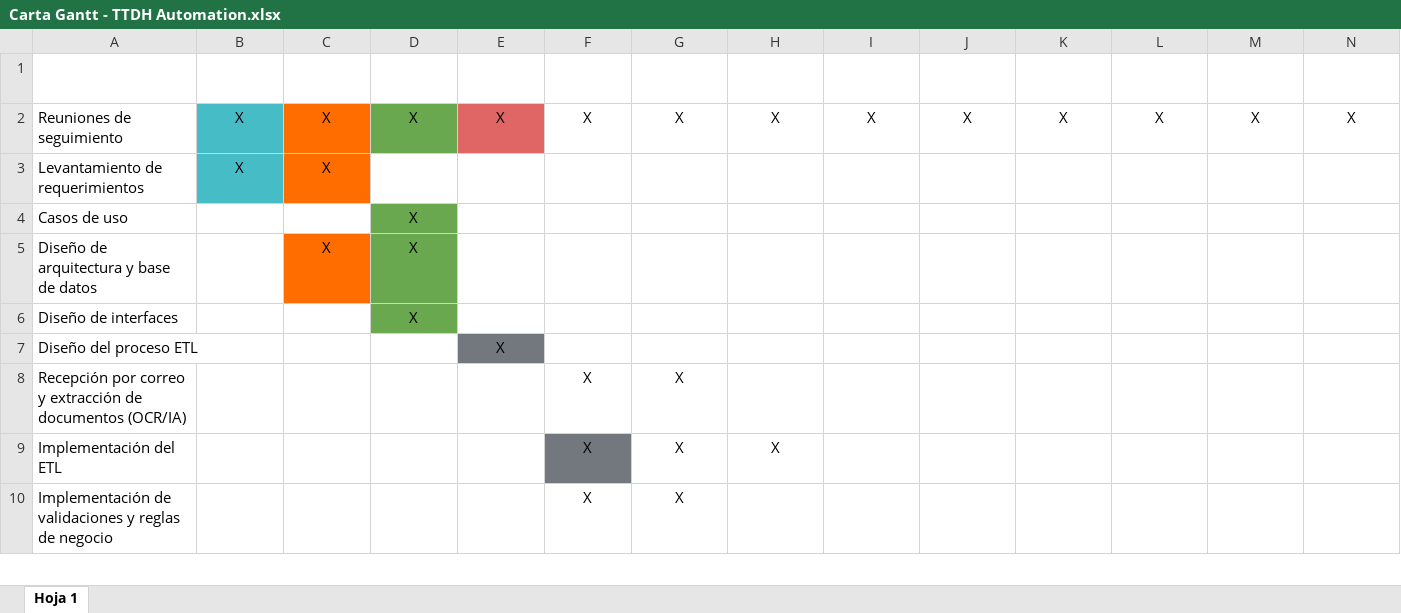
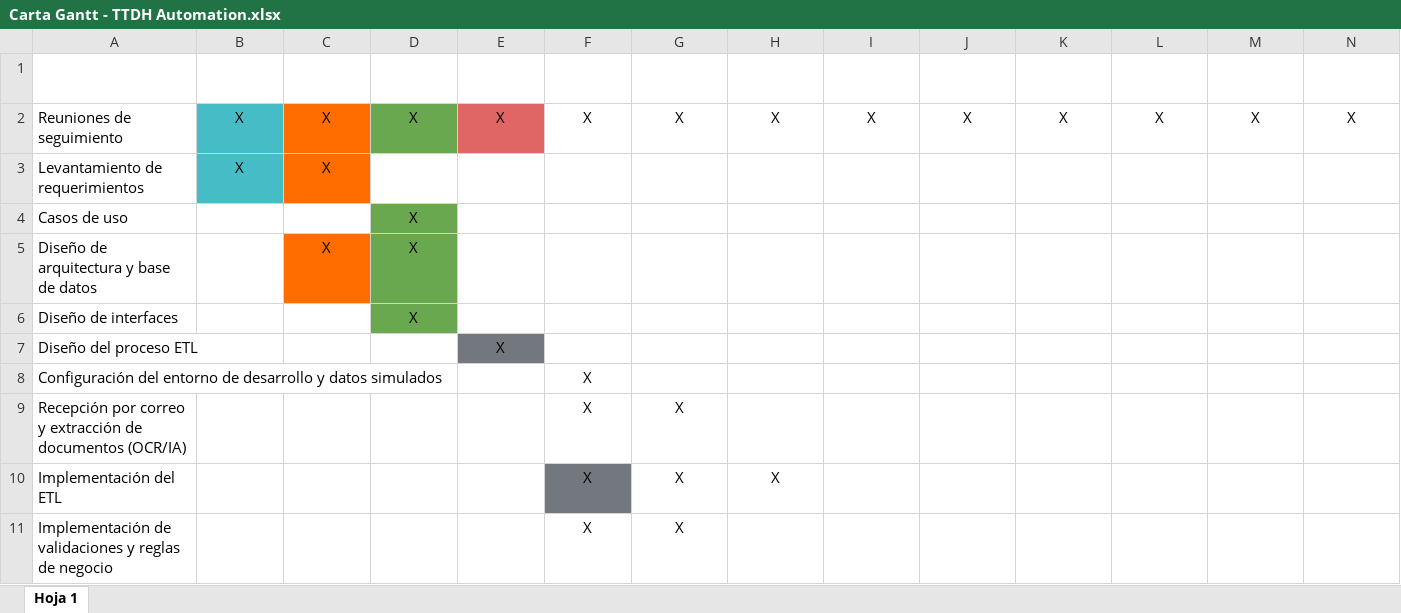
Before and after one commit to JS-Ranker/CAPSTONE, an Excel workbook: Fase 2/Evidencias Proyecto/Evidencias de Documentación/Planificación Inicial/Carta Gantt - TTDH Automation.xlsx, sheet Hoja 1, drawn as a sheet; only a part is shown; values as stored, in another font and other column widths than the file's, no borders; table styles not drawn; rows hold the shown columns only; the diff names each change by its address in the sheet, - before the commit and + after, or states it on an @@ line.

Commit message:
Alinear documentación con Guía 2.4: stack definido, Tesseract OCR local y nueva actividad de entorno

```diff
--- a/Fase 2/Evidencias Proyecto/Evidencias de Documentación/Planificación Inicial/Carta Gantt - TTDH Automation.xlsx (sheet Hoja 1)
+++ b/Fase 2/Evidencias Proyecto/Evidencias de Documentación/Planificación Inicial/Carta Gantt - TTDH Automation.xlsx (sheet Hoja 1)
+row 8: Configuración del entorno de desarrollo y datos simulados |  |  |  |  | X
```
Also changed, not shown: Fase 2/Evidencias Proyecto/Evidencias de Documentación/Planificación Inicial/Matriz de Responsabilidades (RACI) - TTDH Automation.xlsx, Fase 2/Evidencias Proyecto/Evidencias de Documentación/Planificación Inicial/Matriz de Riesgos - TTDH Automation.xlsx, 16 other files.
